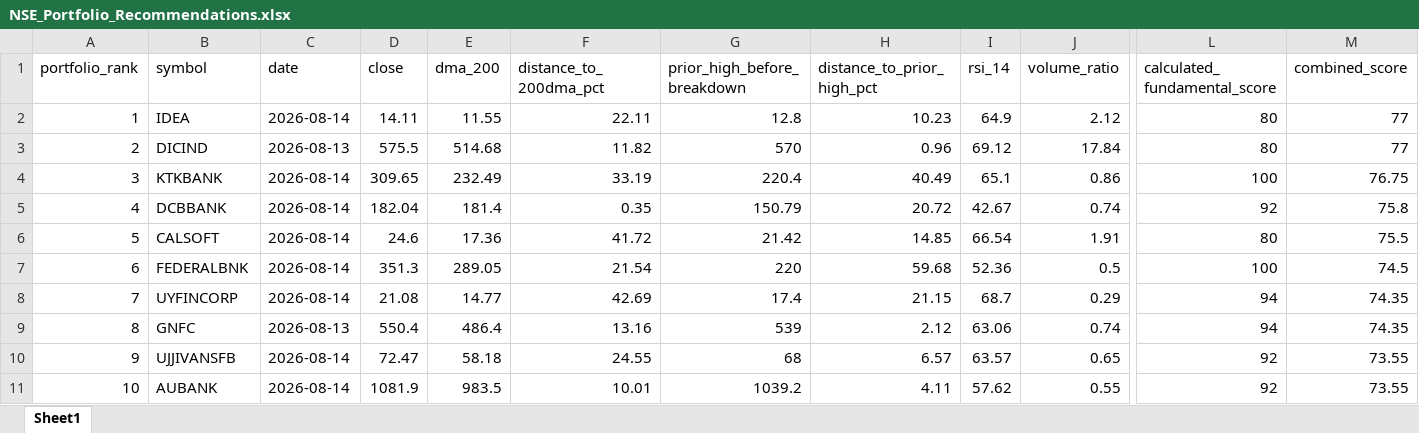
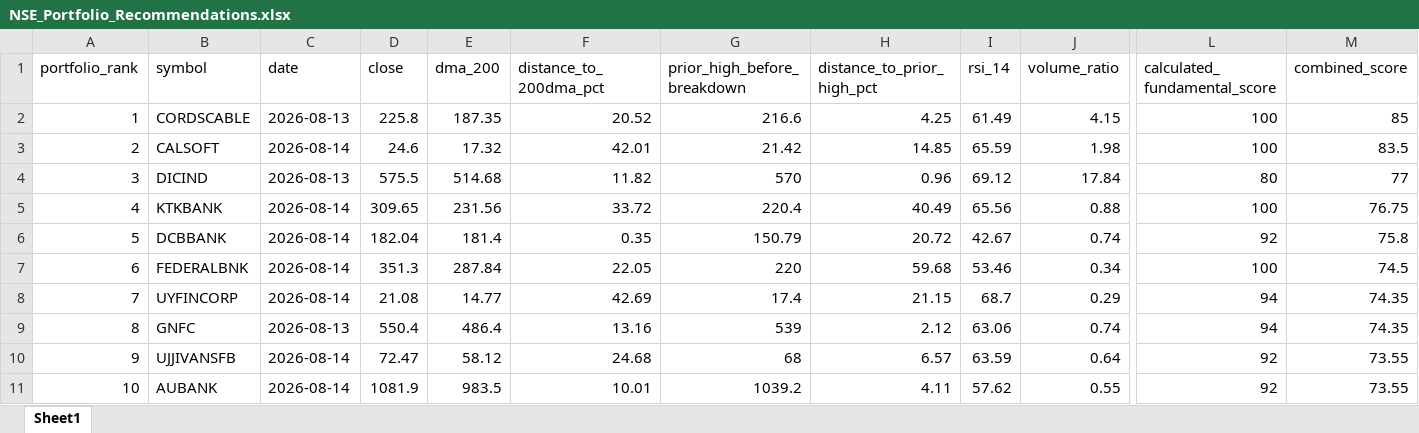
Before and after one commit to rakeshnagapuri99/nse-200dma-dashboard, an Excel workbook: output/NSE_Portfolio_Recommendations.xlsx, sheet Sheet1, drawn as a sheet; only a part is shown, gaps mark what is left out; values as stored, in another font and other column widths than the file's, no borders; removed rows and columns are numbered as before the commit, all else as after; rows hold the shown columns only; the diff covers the shown part only; the diff names each change by its address in the sheet, - before the commit and + after, or states it on an @@ line.

```diff
--- a/output/NSE_Portfolio_Recommendations.xlsx (sheet Sheet1)
+++ b/output/NSE_Portfolio_Recommendations.xlsx (sheet Sheet1)
-B2 (symbol): IDEA
+B2 (symbol): CORDSCABLE
-C2 (date): 2026-08-14
+C2 (date): 2026-08-13
-D2 (close): 14.11
+D2 (close): 225.8
-E2 (dma_200): 11.55
+E2 (dma_200): 187.35
-F2 (distance_to_200dma_pct): 22.11
+F2 (distance_to_200dma_pct): 20.52
-G2 (prior_high_before_breakdown): 12.8
+G2 (prior_high_before_breakdown): 216.6
-H2 (distance_to_prior_high_pct): 10.23
+H2 (distance_to_prior_high_pct): 4.25
-I2 (rsi_14): 64.9
+I2 (rsi_14): 61.49
-J2 (volume_ratio): 2.12
+J2 (volume_ratio): 4.15
-L2 (calculated_fundamental_score): 80
+L2 (calculated_fundamental_score): 100
-M2 (combined_score): 77
+M2 (combined_score): 85
+row 3: 2 | CALSOFT | 2026-08-14 | 24.6 | 17.32 | 42.01 | 21.42 | 14.85 | 65.59 | 1.98 | 100 | 83.5
-A4 (portfolio_rank): 2
+A4 (portfolio_rank): 3
-A5 (portfolio_rank): 3
+A5 (portfolio_rank): 4
-E5 (dma_200): 232.49
+E5 (dma_200): 231.56
-F5 (distance_to_200dma_pct): 33.19
+F5 (distance_to_200dma_pct): 33.72
-I5 (rsi_14): 65.1
+I5 (rsi_14): 65.56
-J5 (volume_ratio): 0.86
+J5 (volume_ratio): 0.88
-A6 (portfolio_rank): 4
+A6 (portfolio_rank): 5
-row 6: 5 | CALSOFT | 2026-08-14 | 24.6 | 17.36 | 41.72 | 21.42 | 14.85 | 66.54 | 1.91 | 80 | 75.5
-E7 (dma_200): 289.05
+E7 (dma_200): 287.84
-F7 (distance_to_200dma_pct): 21.54
+F7 (distance_to_200dma_pct): 22.05
-I7 (rsi_14): 52.36
+I7 (rsi_14): 53.46
-J7 (volume_ratio): 0.5
+J7 (volume_ratio): 0.34
-E10 (dma_200): 58.18
+E10 (dma_200): 58.12
-F10 (distance_to_200dma_pct): 24.55
+F10 (distance_to_200dma_pct): 24.68
-I10 (rsi_14): 63.57
+I10 (rsi_14): 63.59
-J10 (volume_ratio): 0.65
+J10 (volume_ratio): 0.64
```
Also changed, not shown: 10 edited cells elsewhere in this sheet, output/NSE_200DMA_Recovery_Scanner.xlsx, 2 other files.
